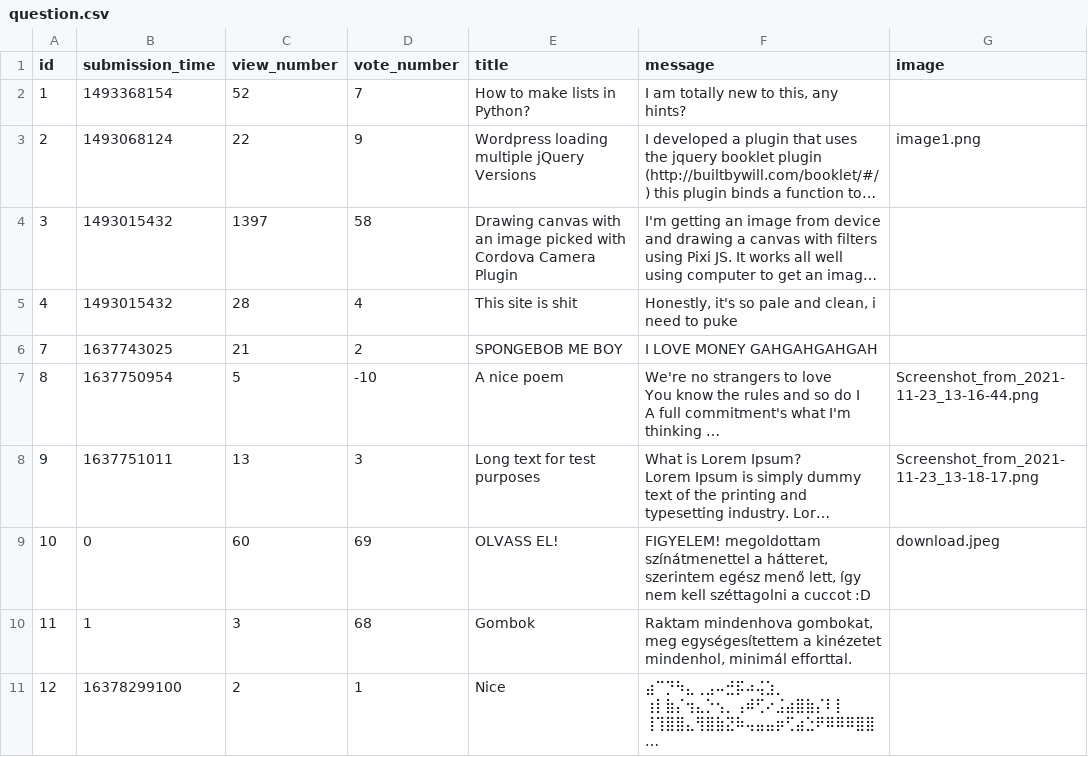
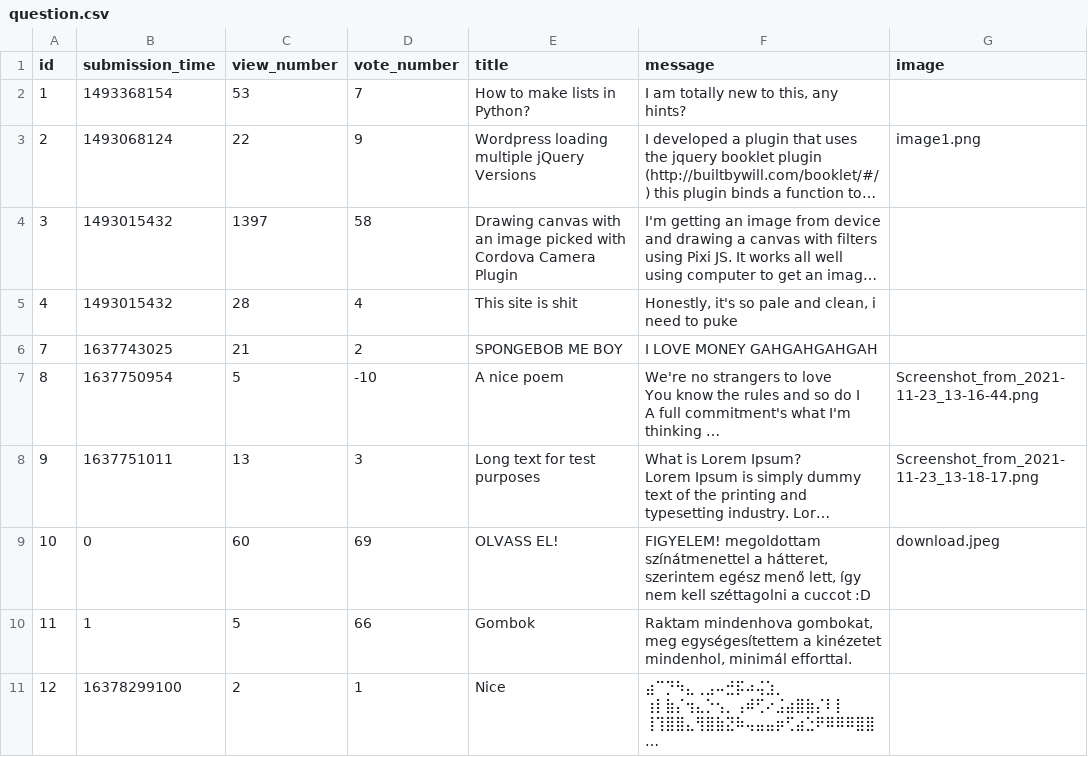
Before and after one commit to LatNat/ask-mate-3-python-LatNat, a CSV file: sample_data/question.csv, drawn as a sheet; long unchanged cells end in …; the diff names each change by its address in the sheet, - before the commit and + after, or states it on an @@ line.

```diff
--- a/sample_data/question.csv
+++ b/sample_data/question.csv
-C2 (view_number): 52
+C2 (view_number): 53
-C10 (view_number): 3
+C10 (view_number): 5
-D10 (vote_number): 68
+D10 (vote_number): 66
```
Also changed, not shown: sample_data/answer.csv, 2 other files.
